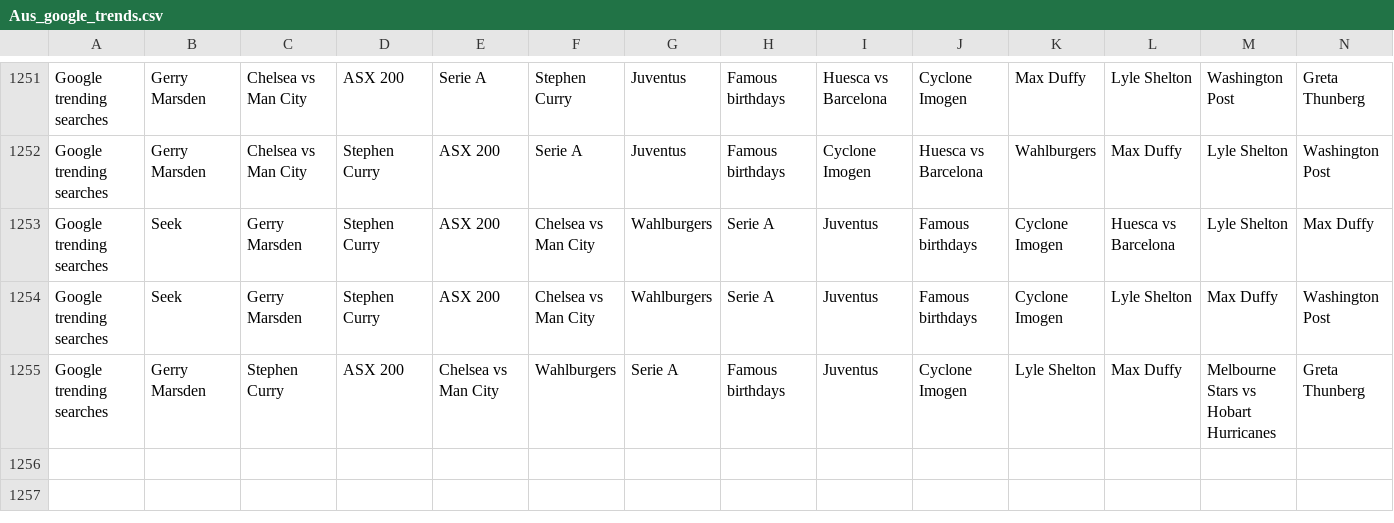
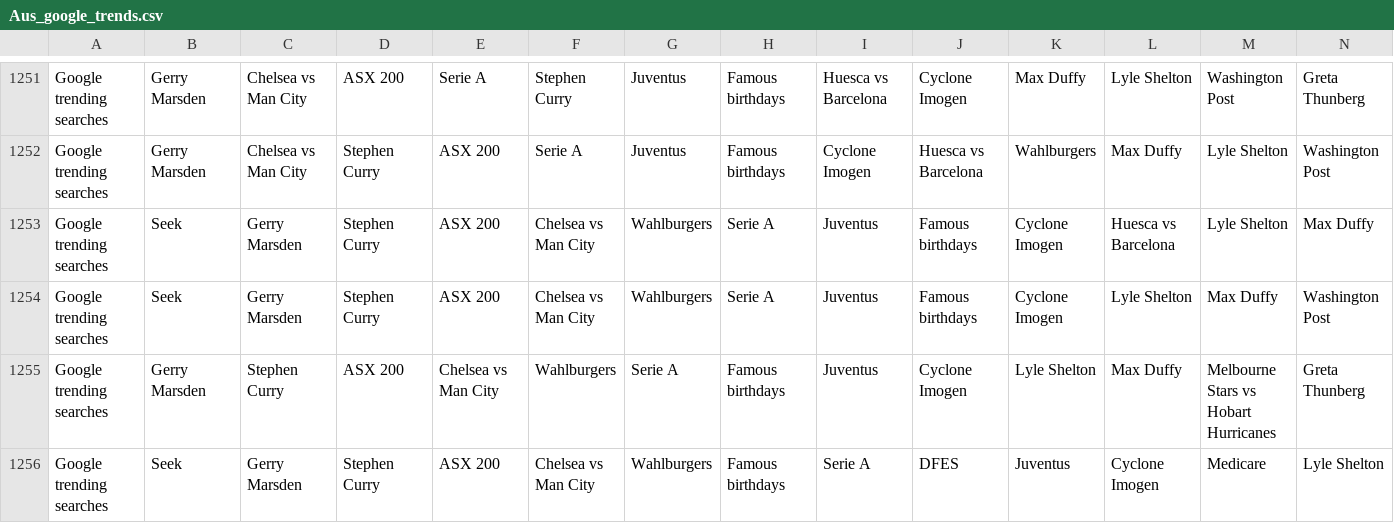
Before and after one commit to joshnicholas/data, a CSV file: Aus_google_trends.csv, drawn as a sheet; only a part is shown, gaps mark what is left out; rows hold the shown columns only; the diff names each change by its address in the sheet, - before the commit and + after, or states it on an @@ line.

Commit message:
Latest data: Mon Jan  4 12:41:46 UTC 2021

```diff
--- a/Aus_google_trends.csv
+++ b/Aus_google_trends.csv
+row 1256: Google trending searches | Seek | Gerry Marsden | Stephen Curry | ASX 200 | Chelsea vs Man City | Wahlburgers | Famous birthdays | Serie A | DFES | Juventus | Cyclone Imogen | Medicare | Lyle Shelton
```
